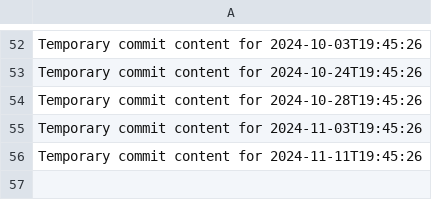
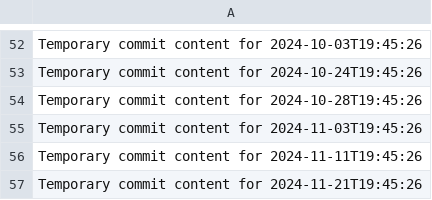
Before and after one commit to eric27014404/sturdy-guide, a CSV file: data.csv, drawn as a sheet; only a part is shown, gaps mark what is left out.

```diff
--- a/data.csv
+++ b/data.csv
@@ -56 +56,2 @@ Temporary commit content for 2024-11-03T19:45:26
 Temporary commit content for 2024-11-11T19:45:26
+Temporary commit content for 2024-11-21T19:45:26
```
